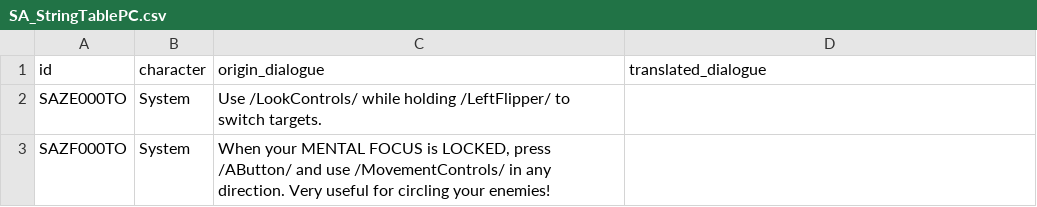
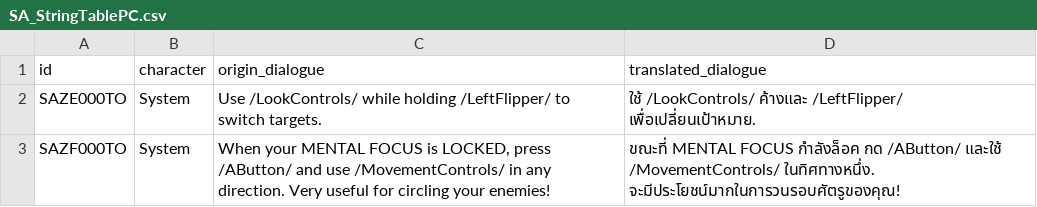
Before and after one commit to Onyx-Nostalgia/psychonauts-TH-translation, a CSV file: dialogues/SA_StringTablePC.csv, drawn as a sheet.

Commit message:
🌟 feat: SA_StringTablePC

```diff
--- a/dialogues/SA_StringTablePC.csv
+++ b/dialogues/SA_StringTablePC.csv
@@ -1,3 +1,3 @@
 id;character;origin_dialogue;translated_dialogue
-SAZE000TO;System;Use /LookControls/ while holding /LeftFlipper/ to switch targets.;
-SAZF000TO;System;When your MENTAL FOCUS is LOCKED, press /AButton/ and use /MovementControls/ in any direction. Very useful for circling your enemies!;
+SAZE000TO;System;Use /LookControls/ while holding /LeftFlipper/ to switch targets.;ใช้ /LookControls/ ค้างและ /LeftFlipper/ เพื่อเปลี่ยนเป้าหมาย.
+SAZF000TO;System;When your MENTAL FOCUS is LOCKED, press /AButton/ and use /MovementControls/ in any direction. Very useful for circling your enemies!;ขณะที่ MENTAL FOCUS กำลังล็อค กด /AButton/ และใช้ /MovementControls/ ในทิศทางหนึ่ง. จะมีประโยชน์มากในการวนรอบศัตรูของคุณ!
```
Also changed, not shown: 2 other files.
